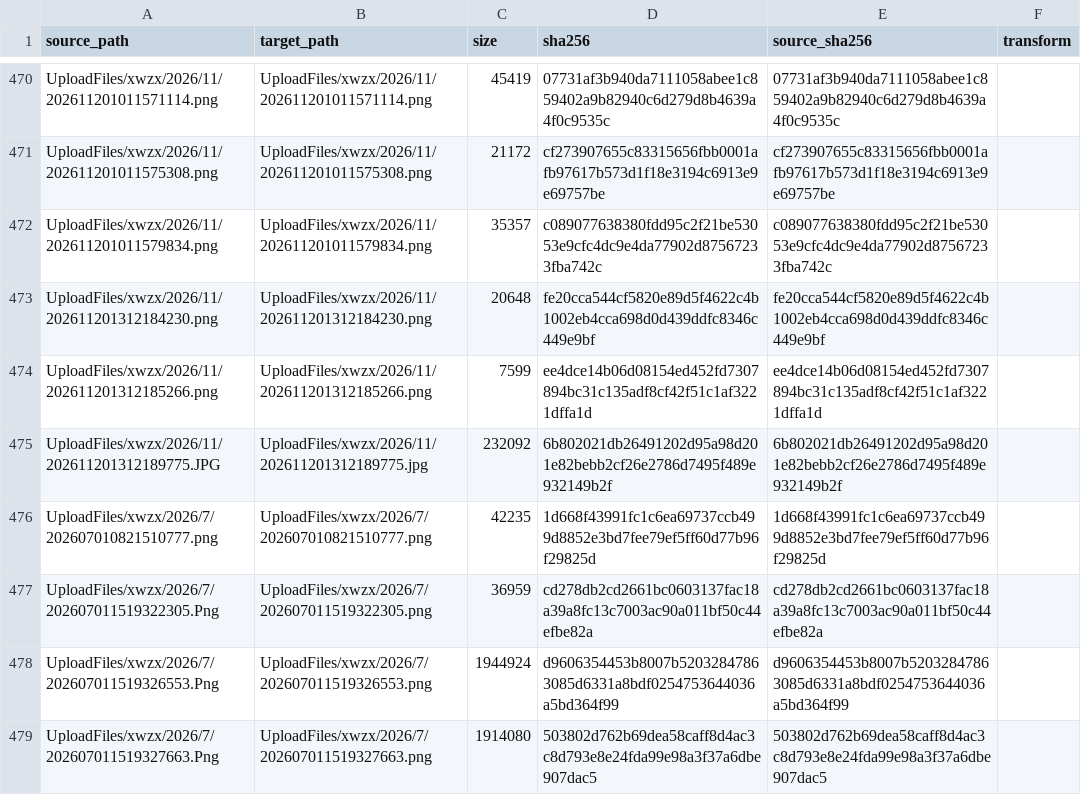
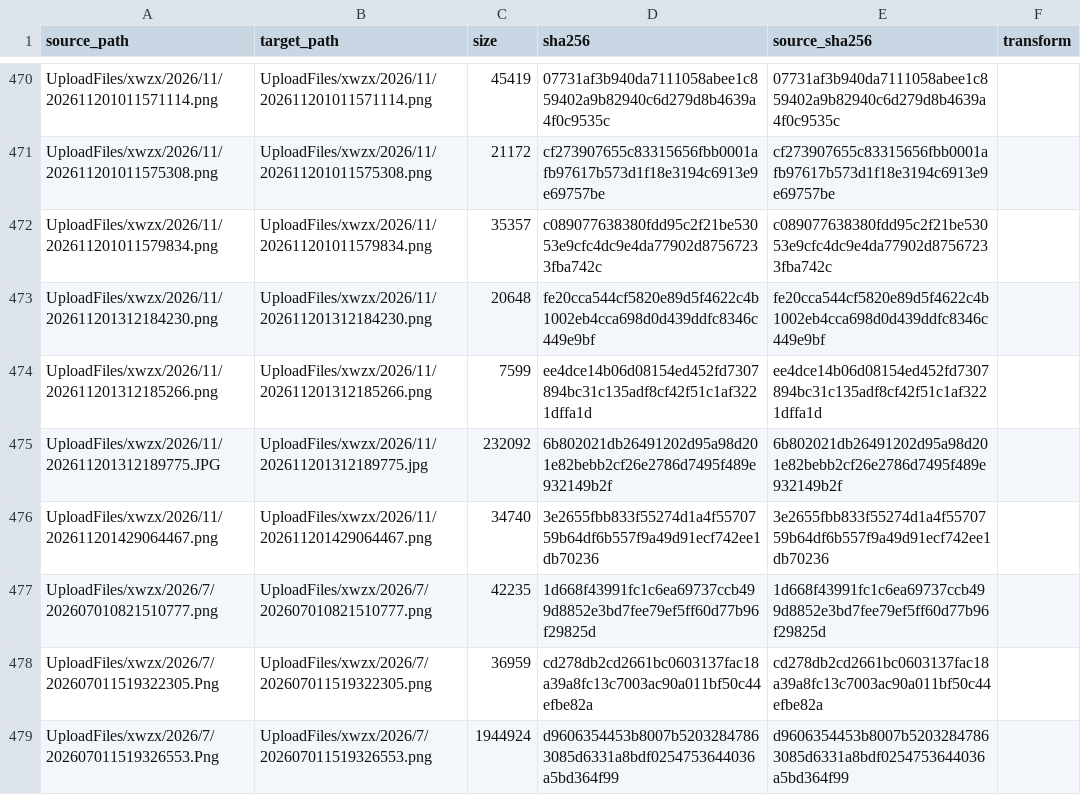
Before and after one commit to Shaoxing-No-1-High-School/Shaoxingyizhong-img-xwzx-2026-h2, a TSV file: manifest.tsv, drawn as a sheet; only a part is shown, gaps mark what is left out; the shorter side is filled out with more unchanged rows.

```diff
--- a/manifest.tsv
+++ b/manifest.tsv
@@ -475,2 +475,3 @@ UploadFiles/xwzx/2026/11/202611201312185266.png	UploadFiles/xwzx/2026/11/2026112
 UploadFiles/xwzx/2026/11/202611201312189775.JPG	UploadFiles/xwzx/2026/11/202611201312189775.jpg	232092	6b802021db26491202d95a98d201e82bebb2cf26e2786d7495f489e932149b2f	6b802021db26491202d95a98d201e82bebb2cf26e2786d7495f489e932149b2f	
+UploadFiles/xwzx/2026/11/202611201429064467.png	UploadFiles/xwzx/2026/11/202611201429064467.png	34740	3e2655fbb833f55274d1a4f5570759b64df6b557f9a49d91ecf742ee1db70236	3e2655fbb833f55274d1a4f5570759b64df6b557f9a49d91ecf742ee1db70236	
 UploadFiles/xwzx/2026/7/202607010821510777.png	UploadFiles/xwzx/2026/7/202607010821510777.png	42235	1d668f43991fc1c6ea69737ccb499d8852e3bd7fee79ef5ff60d77b96f29825d	1d668f43991fc1c6ea69737ccb499d8852e3bd7fee79ef5ff60d77b96f29825d	
```
Also changed, not shown: 1 other file.
